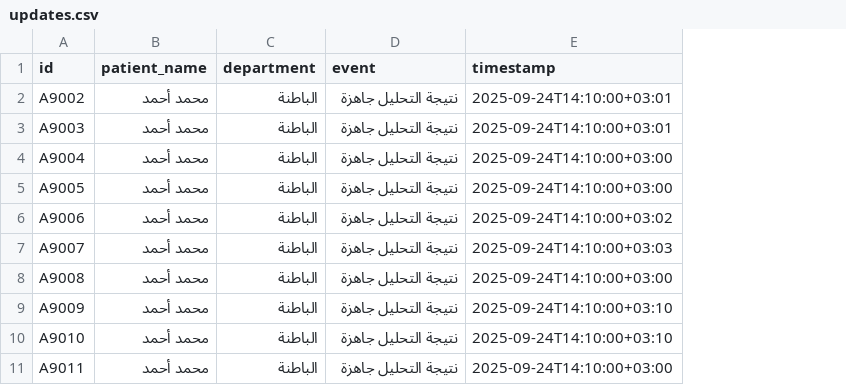
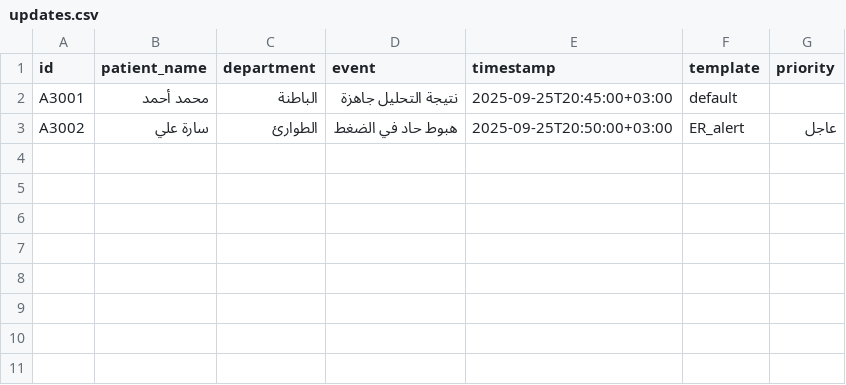
Before and after one commit to zayed1/SmartHospital, a CSV file: data/updates.csv, drawn as a sheet; removed rows and columns are numbered as before the commit, all else as after; the diff names each change by its address in the sheet, - before the commit and + after, or states it on an @@ line.

Commit message:
Update updates.csv

```diff
--- a/data/updates.csv
+++ b/data/updates.csv
+column F (template), row 2: default
+column G (priority), empty
-row 2: A9002 | محمد أحمد | الباطنة | نتيجة التحليل جاهزة | 2025-09-24T14:10:00+03:01
-A2 (id): A9003
+A2 (id): A3001
-E2 (timestamp): 2025-09-24T14:10:00+03:01
+E2 (timestamp): 2025-09-25T20:45:00+03:00
-row 4: A9004 | محمد أحمد | الباطنة | نتيجة التحليل جاهزة | 2025-09-24T14:10:00+03:00
-row 5: A9005 | محمد أحمد | الباطنة | نتيجة التحليل جاهزة | 2025-09-24T14:10:00+03:00
-row 6: A9006 | محمد أحمد | الباطنة | نتيجة التحليل جاهزة | 2025-09-24T14:10:00+03:02
-row 7: A9007 | محمد أحمد | الباطنة | نتيجة التحليل جاهزة | 2025-09-24T14:10:00+03:03
-row 8: A9008 | محمد أحمد | الباطنة | نتيجة التحليل جاهزة | 2025-09-24T14:10:00+03:00
-row 9: A9009 | محمد أحمد | الباطنة | نتيجة التحليل جاهزة | 2025-09-24T14:10:00+03:10
-row 10: A9010 | محمد أحمد | الباطنة | نتيجة التحليل جاهزة | 2025-09-24T14:10:00+03:10
-row 11: A9011 | محمد أحمد | الباطنة | نتيجة التحليل جاهزة | 2025-09-24T14:10:00+03:00
+row 3: A3002 | سارة علي | الطوارئ | هبوط حاد في الضغط | 2025-09-25T20:50:00+03:00 | ER_alert | عاجل
```
